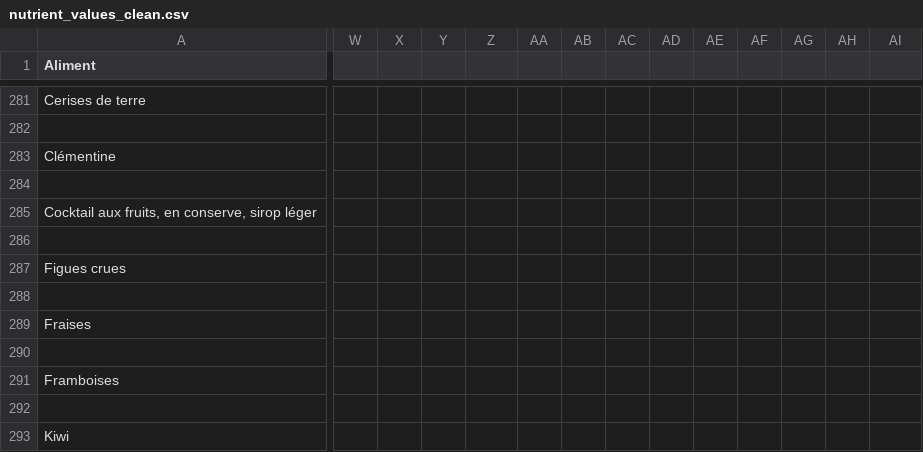
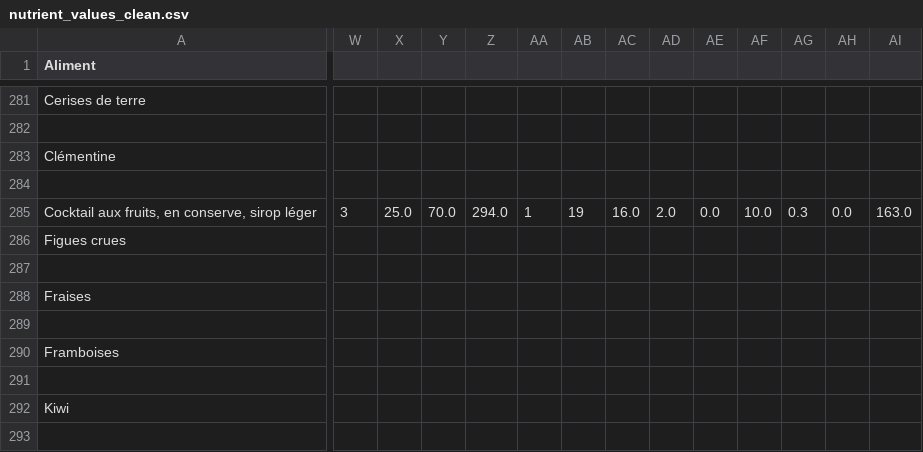
Before and after one commit to FMcoaching/fm-equivalences, a CSV file: nutrient_values_clean.csv, drawn as a sheet; only a part is shown, gaps mark what is left out; the shorter side is filled out with more unchanged rows; rows hold the shown columns only; the diff covers the shown part only; the diff names each change by its address in the sheet, - before the commit and + after, or states it on an @@ line.

Commit message:
Update nutrient_values_clean.csv

```diff
--- a/nutrient_values_clean.csv
+++ b/nutrient_values_clean.csv
-W285: (empty)
+W285: 3
-X285: (empty)
+X285: 25.0
-Y285: (empty)
+Y285: 70.0
-Z285: (empty)
+Z285: 294.0
-AA285: (empty)
+AA285: 1
-AB285: (empty)
+AB285: 19
-AC285: (empty)
+AC285: 16.0
-AD285: (empty)
+AD285: 2.0
-AE285: (empty)
+AE285: 0.0
-AF285: (empty)
+AF285: 10.0
-AG285: (empty)
+AG285: 0.3
-AH285: (empty)
+AH285: 0.0
-AI285: (empty)
+AI285: 163.0
-row 286: (empty)
```
Also changed, not shown: 7 edited cells elsewhere in this file.
